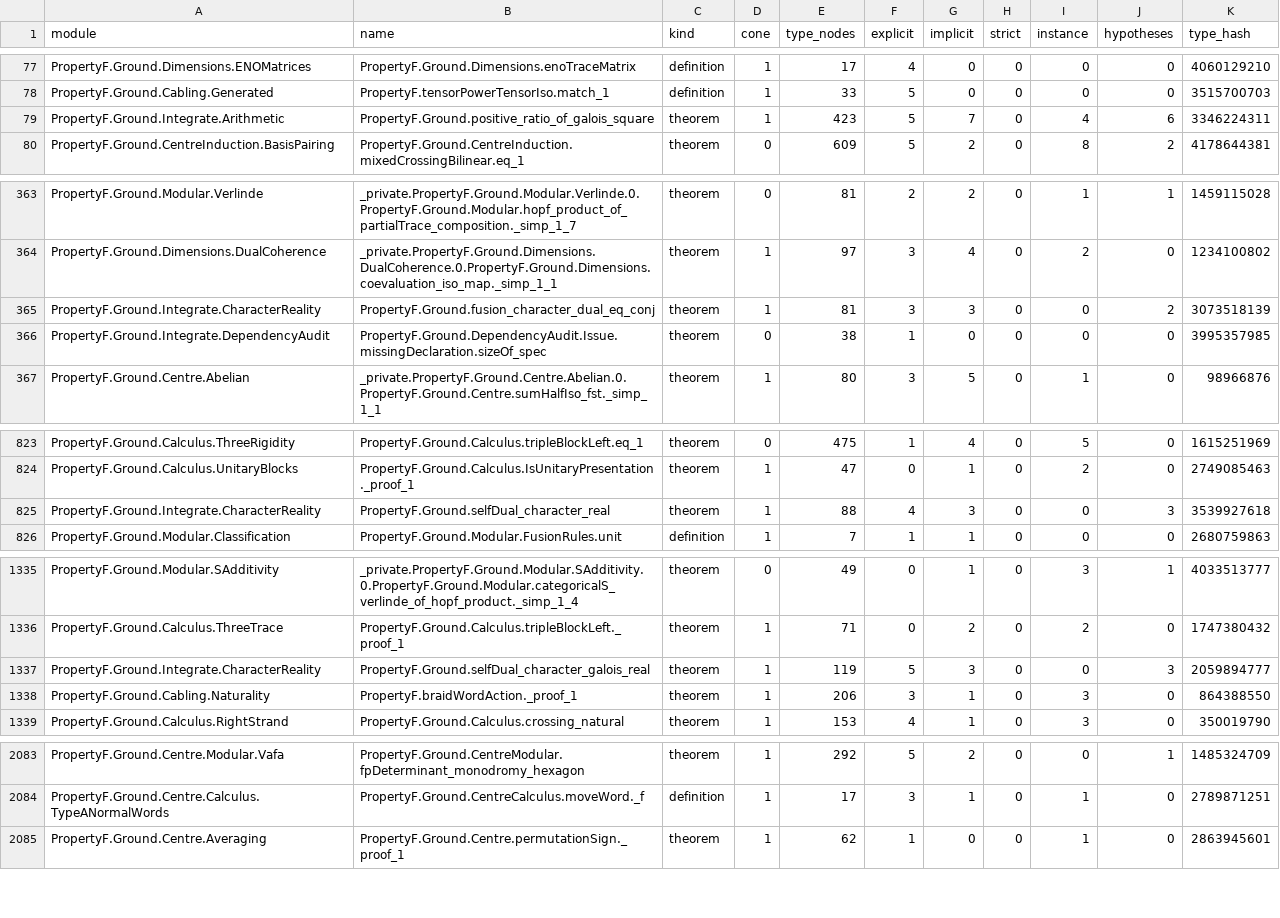
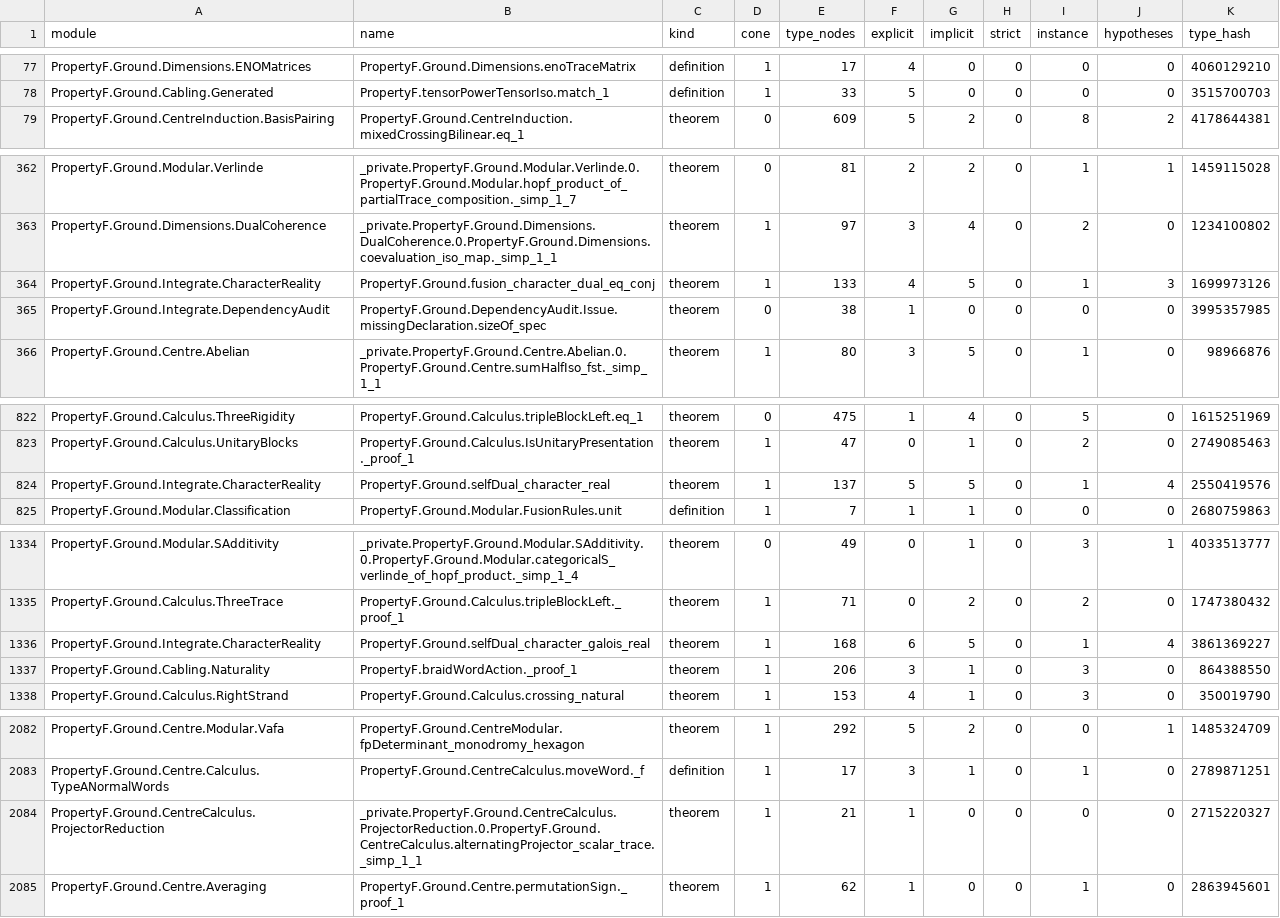
Before and after one commit to project-numina/mtc, a TSV file: STYLE_DECLARATIONS.tsv, drawn as a sheet; only a part is shown, gaps mark what is left out.

```diff
--- a/STYLE_DECLARATIONS.tsv
+++ b/STYLE_DECLARATIONS.tsv
@@ -78,3 +78,2 @@ PropertyF.Ground.Dimensions.ENOMatrices	PropertyF.Ground.Dimensions.enoTraceMatr
 PropertyF.Ground.Cabling.Generated	PropertyF.tensorPowerTensorIso.match_1	definition	1	33	5	0	0	0	0	3515700703
-PropertyF.Ground.Integrate.Arithmetic	PropertyF.Ground.positive_ratio_of_galois_square	theorem	1	423	5	7	0	4	6	3346224311
 PropertyF.Ground.CentreInduction.BasisPairing	PropertyF.Ground.CentreInduction.mixedCrossingBilinear.eq_1	theorem	0	609	5	2	0	8	2	4178644381
@@ -364,3 +363,3 @@ PropertyF.Ground.Modular.Verlinde	_private.PropertyF.Ground.Modular.Verlinde.0.P
 PropertyF.Ground.Dimensions.DualCoherence	_private.PropertyF.Ground.Dimensions.DualCoherence.0.PropertyF.Ground.Dimensions.coevaluation_iso_map._simp_1_1	theorem	1	97	3	4	0	2	0	1234100802
-PropertyF.Ground.Integrate.CharacterReality	PropertyF.Ground.fusion_character_dual_eq_conj	theorem	1	81	3	3	0	0	2	3073518139
+PropertyF.Ground.Integrate.CharacterReality	PropertyF.Ground.fusion_character_dual_eq_conj	theorem	1	133	4	5	0	1	3	1699973126
 PropertyF.Ground.Integrate.DependencyAudit	PropertyF.Ground.DependencyAudit.Issue.missingDeclaration.sizeOf_spec	theorem	0	38	1	0	0	0	0	3995357985
@@ -824,3 +823,3 @@ PropertyF.Ground.Calculus.ThreeRigidity	PropertyF.Ground.Calculus.tripleBlockLef
 PropertyF.Ground.Calculus.UnitaryBlocks	PropertyF.Ground.Calculus.IsUnitaryPresentation._proof_1	theorem	1	47	0	1	0	2	0	2749085463
-PropertyF.Ground.Integrate.CharacterReality	PropertyF.Ground.selfDual_character_real	theorem	1	88	4	3	0	0	3	3539927618
+PropertyF.Ground.Integrate.CharacterReality	PropertyF.Ground.selfDual_character_real	theorem	1	137	5	5	0	1	4	2550419576
 PropertyF.Ground.Modular.Classification	PropertyF.Ground.Modular.FusionRules.unit	definition	1	7	1	1	0	0	0	2680759863
@@ -1336,3 +1335,3 @@ PropertyF.Ground.Modular.SAdditivity	_private.PropertyF.Ground.Modular.SAdditivi
 PropertyF.Ground.Calculus.ThreeTrace	PropertyF.Ground.Calculus.tripleBlockLeft._proof_1	theorem	1	71	0	2	0	2	0	1747380432
-PropertyF.Ground.Integrate.CharacterReality	PropertyF.Ground.selfDual_character_galois_real	theorem	1	119	5	3	0	0	3	2059894777
+PropertyF.Ground.Integrate.CharacterReality	PropertyF.Ground.selfDual_character_galois_real	theorem	1	168	6	5	0	1	4	3861369227
 PropertyF.Ground.Cabling.Naturality	PropertyF.braidWordAction._proof_1	theorem	1	206	3	1	0	3	0	864388550
@@ -2084,2 +2083,3 @@ PropertyF.Ground.Centre.Modular.Vafa	PropertyF.Ground.CentreModular.fpDeterminan
 PropertyF.Ground.Centre.Calculus.TypeANormalWords	PropertyF.Ground.CentreCalculus.moveWord._f	definition	1	17	3	1	0	1	0	2789871251
+PropertyF.Ground.CentreCalculus.ProjectorReduction	_private.PropertyF.Ground.CentreCalculus.ProjectorReduction.0.PropertyF.Ground.CentreCalculus.alternatingProjector_scalar_trace._simp_1_1	theorem	1	21	1	0	0	0	0	2715220327
 PropertyF.Ground.Centre.Averaging	PropertyF.Ground.Centre.permutationSign._proof_1	theorem	1	62	1	0	0	1	0	2863945601
```
Also changed, not shown: STYLE_FILES.tsv, 2 other files.
